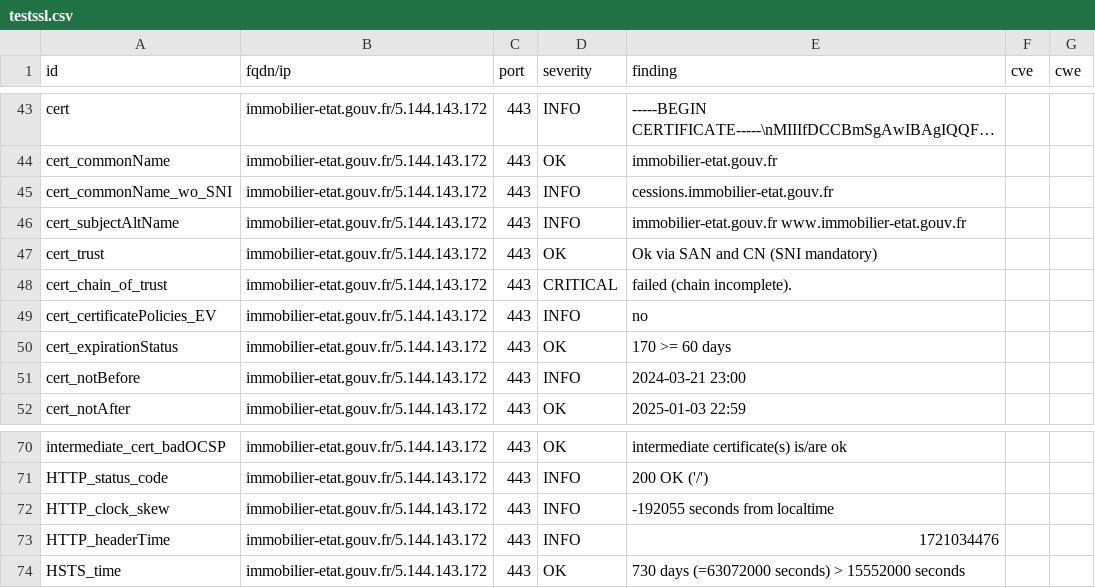
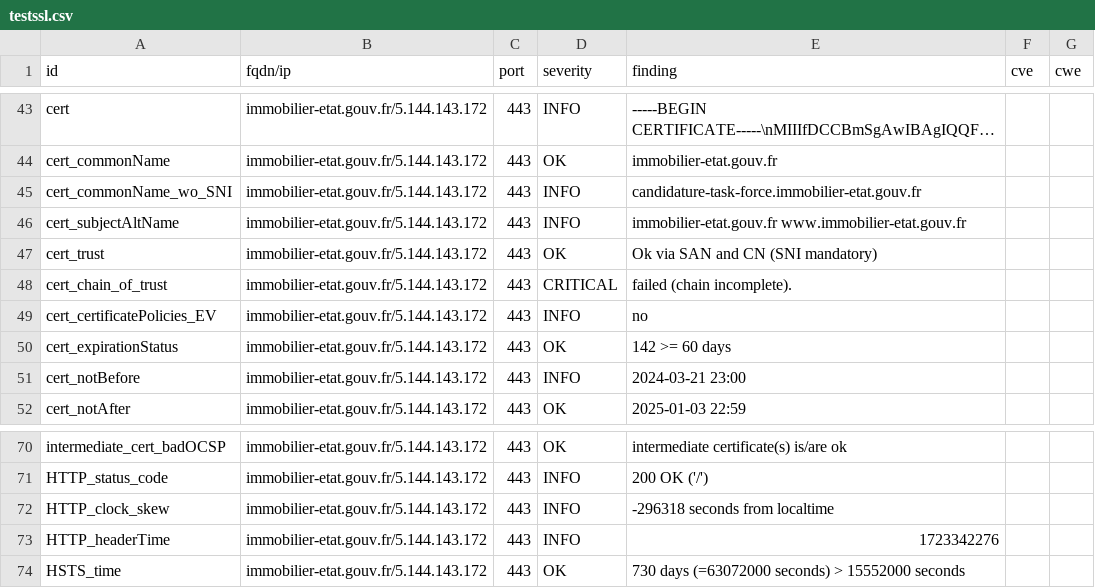
Before and after one commit to GKO-org/dashlordPrd6, a CSV file: results/aHR0cHM6Ly9pbW1vYmlsaWVyLWV0YXQuZ291di5mcg==/testssl.csv, drawn as a sheet; only a part is shown, gaps mark what is left out; long unchanged cells end in ….

Commit message:
update: https://immobilier-etat.gouv.fr

```diff
--- a/results/aHR0cHM6Ly9pbW1vYmlsaWVyLWV0YXQuZ291di5mcg==/testssl.csv
+++ b/results/aHR0cHM6Ly9pbW1vYmlsaWVyLWV0YXQuZ291di5mcg==/testssl.csv
@@ -44,3 +44,3 @@
 "cert_commonName","immobilier-etat.gouv.fr/5.144.143.172","443","OK","immobilier-etat.gouv.fr","",""
-"cert_commonName_wo_SNI","immobilier-etat.gouv.fr/5.144.143.172","443","INFO","cessions.immobilier-etat.gouv.fr","",""
+"cert_commonName_wo_SNI","immobilier-etat.gouv.fr/5.144.143.172","443","INFO","candidature-task-force.immobilier-etat.gouv.fr","",""
 "cert_subjectAltName","immobilier-etat.gouv.fr/5.144.143.172","443","INFO","immobilier-etat.gouv.fr www.immobilier-etat.gouv.fr","",""
@@ -49,3 +49,3 @@
 "cert_certificatePolicies_EV","immobilier-etat.gouv.fr/5.144.143.172","443","INFO","no","",""
-"cert_expirationStatus","immobilier-etat.gouv.fr/5.144.143.172","443","OK","170 >= 60 days","",""
+"cert_expirationStatus","immobilier-etat.gouv.fr/5.144.143.172","443","OK","142 >= 60 days","",""
 "cert_notBefore","immobilier-etat.gouv.fr/5.144.143.172","443","INFO","2024-03-21 23:00","",""
@@ -71,4 +71,4 @@
 "HTTP_status_code","immobilier-etat.gouv.fr/5.144.143.172","443","INFO","200 OK ('/')","",""
-"HTTP_clock_skew","immobilier-etat.gouv.fr/5.144.143.172","443","INFO","-192055 seconds from localtime","",""
-"HTTP_headerTime","immobilier-etat.gouv.fr/5.144.143.172","443","INFO","1721034476","",""
+"HTTP_clock_skew","immobilier-etat.gouv.fr/5.144.143.172","443","INFO","-296318 seconds from localtime","",""
+"HTTP_headerTime","immobilier-etat.gouv.fr/5.144.143.172","443","INFO","1723342276","",""
 "HSTS_time","immobilier-etat.gouv.fr/5.144.143.172","443","OK","730 days (=63072000 seconds) > 15552000 seconds","",""
```
Also changed, not shown: 9 other files.
